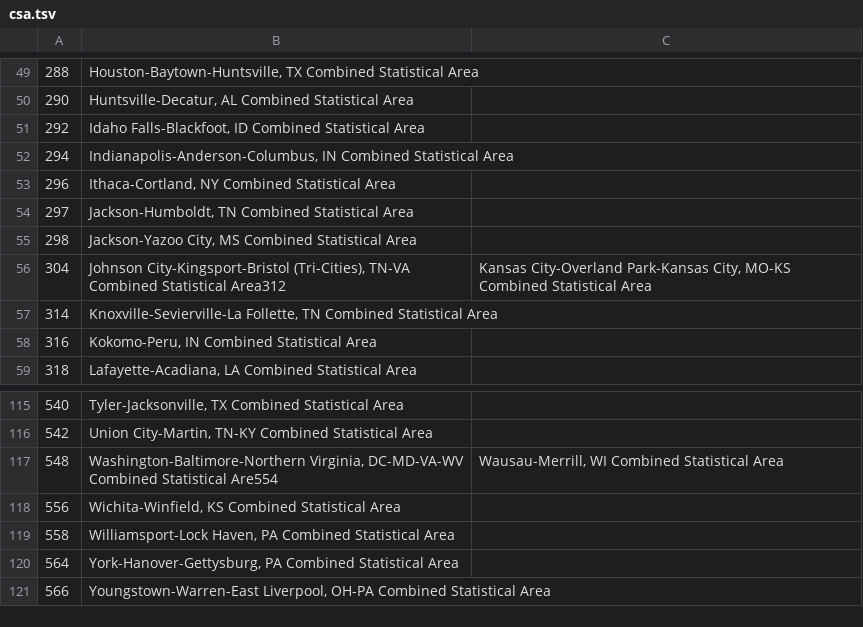
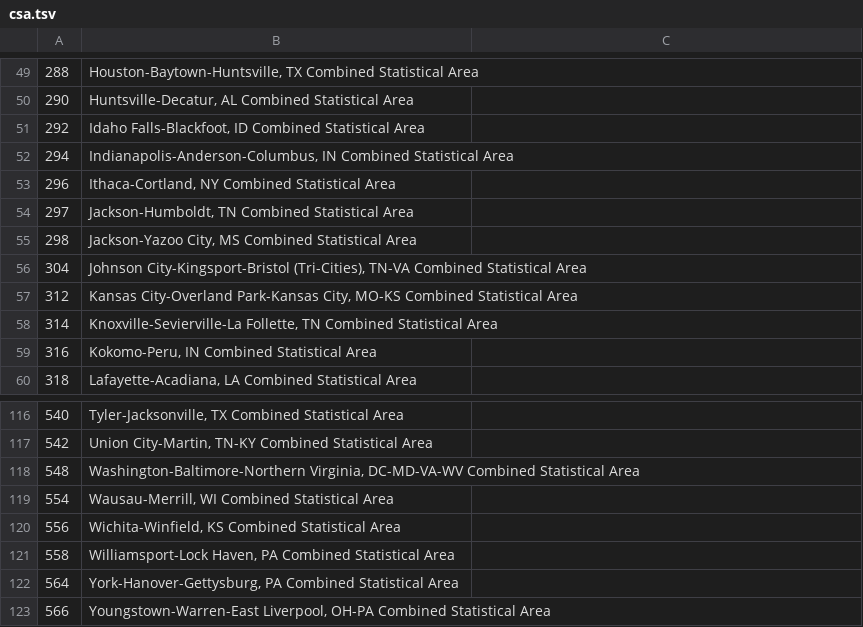
Before and after one commit to totality-dot-earth/codebook, a TSV file: csa-cbsa/csa.tsv, drawn as a sheet; only a part is shown, gaps mark what is left out.

```diff
--- a/csa-cbsa/csa.tsv
+++ b/csa-cbsa/csa.tsv
@@ -55,3 +55,4 @@
 298	Jackson-Yazoo City, MS Combined Statistical Area
-304	Johnson City-Kingsport-Bristol (Tri-Cities), TN-VA Combined Statistical Area312	Kansas City-Overland Park-Kansas City, MO-KS Combined Statistical Area
+304	Johnson City-Kingsport-Bristol (Tri-Cities), TN-VA Combined Statistical Area
+312	Kansas City-Overland Park-Kansas City, MO-KS Combined Statistical Area
 314	Knoxville-Sevierville-La Follette, TN Combined Statistical Area
@@ -116,3 +117,4 @@
 542	Union City-Martin, TN-KY Combined Statistical Area
-548	Washington-Baltimore-Northern Virginia, DC-MD-VA-WV Combined Statistical Are554	Wausau-Merrill, WI Combined Statistical Area
+548	Washington-Baltimore-Northern Virginia, DC-MD-VA-WV Combined Statistical Area
+554	Wausau-Merrill, WI Combined Statistical Area
 556	Wichita-Winfield, KS Combined Statistical Area
```
Also changed, not shown: 1 other file.
